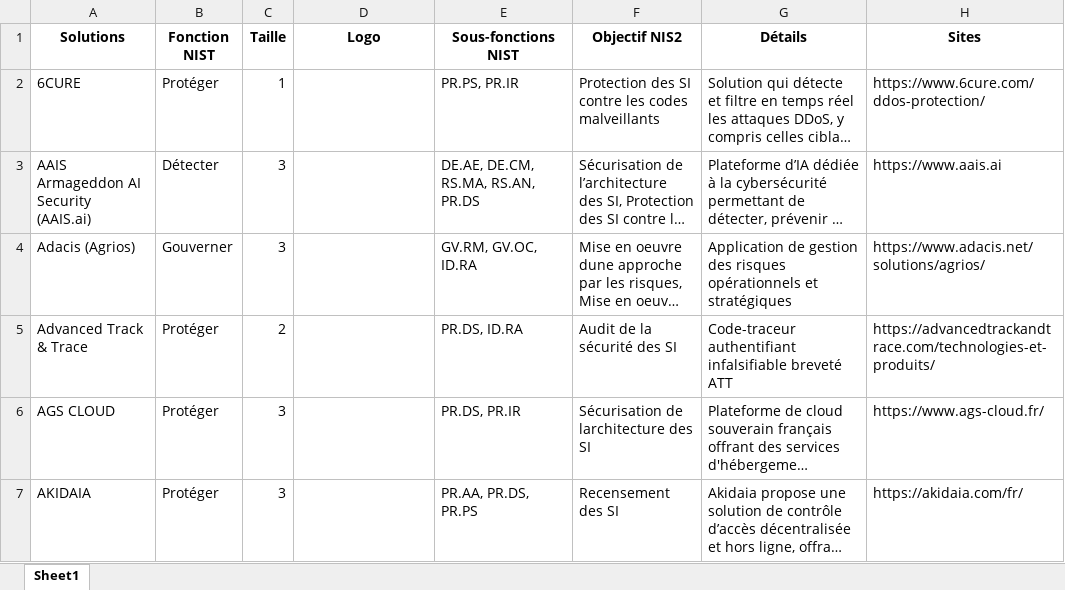
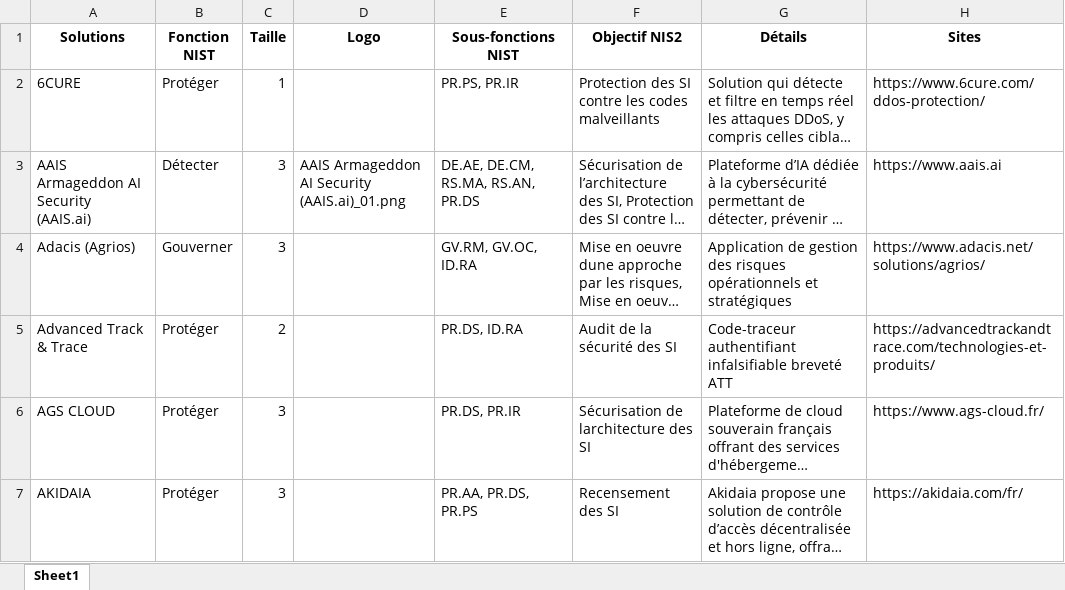
Before and after one commit to Hexatrust/cyberpanorama, an Excel workbook: assets/solutions.xlsx, sheet Sheet1, drawn as a sheet; only a part is shown; long unchanged cells end in …; values as stored, in another font and other column widths than the file's, no borders; the diff names each change by its address in the sheet, - before the commit and + after, or states it on an @@ line.

```diff
--- a/assets/solutions.xlsx (sheet Sheet1)
+++ b/assets/solutions.xlsx (sheet Sheet1)
-D3 (Logo): (empty)
+D3 (Logo): AAIS Armageddon AI Security (AAIS.ai)_01.png
```
Also changed, not shown: 2 other files.
